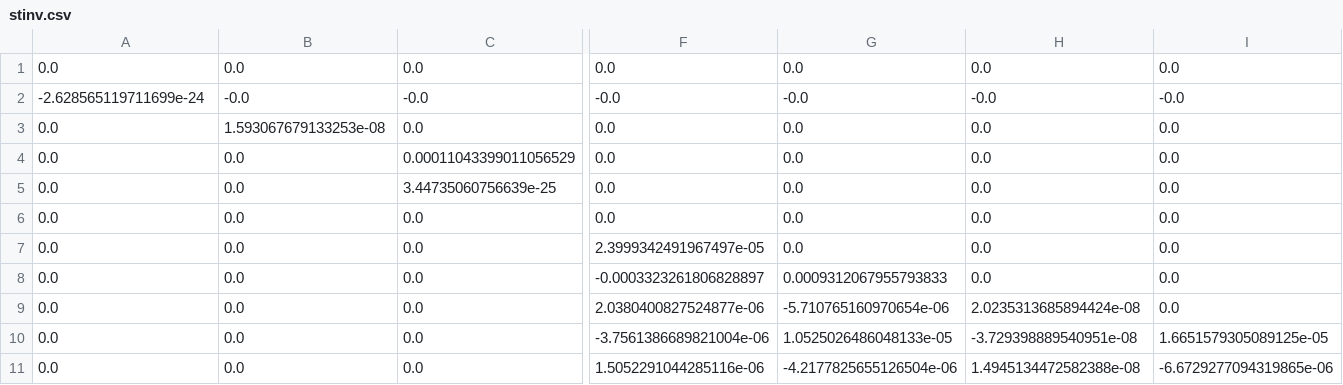
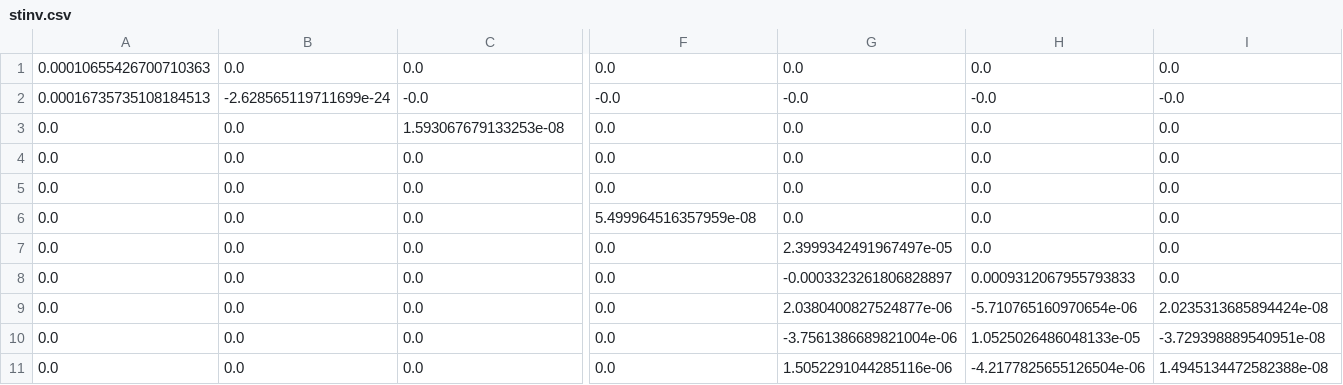
Before and after one commit to nishizumi-lab/sample, a CSV file: python/structural-mechanics/02_frame2d/sample01/stinv.csv, drawn as a sheet; only a part is shown, gaps mark what is left out; the diff covers the shown part only; the diff names each change by its address in the sheet, - before the commit and + after, or states it on an @@ line.

```diff
--- a/python/structural-mechanics/02_frame2d/sample01/stinv.csv
+++ b/python/structural-mechanics/02_frame2d/sample01/stinv.csv
-A1: 0.0
+A1: 0.00010655426700710363
-A2: -2.628565119711699e-24
+A2: 0.00016735735108184513
-B2: -0.0
+B2: -2.628565119711699e-24
-B3: 1.593067679133253e-08
+B3: 0.0
-C3: 0.0
+C3: 1.593067679133253e-08
-C4: 0.00011043399011056529
+C4: 0.0
-C5: 3.44735060756639e-25
+C5: 0.0
-F6: 0.0
+F6: 5.499964516357959e-08
-F7: 2.3999342491967497e-05
+F7: 0.0
-G7: 0.0
+G7: 2.3999342491967497e-05
-F8: -0.0003323261806828897
+F8: 0.0
-G8: 0.0009312067955793833
+G8: -0.0003323261806828897
-H8: 0.0
+H8: 0.0009312067955793833
-F9: 2.0380400827524877e-06
+F9: 0.0
-G9: -5.710765160970654e-06
+G9: 2.0380400827524877e-06
-H9: 2.0235313685894424e-08
+H9: -5.710765160970654e-06
-I9: 0.0
+I9: 2.0235313685894424e-08
-F10: -3.7561386689821004e-06
+F10: 0.0
-G10: 1.0525026486048133e-05
+G10: -3.7561386689821004e-06
-H10: -3.729398889540951e-08
+H10: 1.0525026486048133e-05
-I10: 1.6651579305089125e-05
+I10: -3.729398889540951e-08
-F11: 1.5052291044285116e-06
+F11: 0.0
-G11: -4.2177825655126504e-06
+G11: 1.5052291044285116e-06
-H11: 1.4945134472582388e-08
+H11: -4.2177825655126504e-06
-I11: -6.6729277094319865e-06
+I11: 1.4945134472582388e-08
```
Also changed, not shown: 122 edited cells elsewhere in this file, 2 other files.
